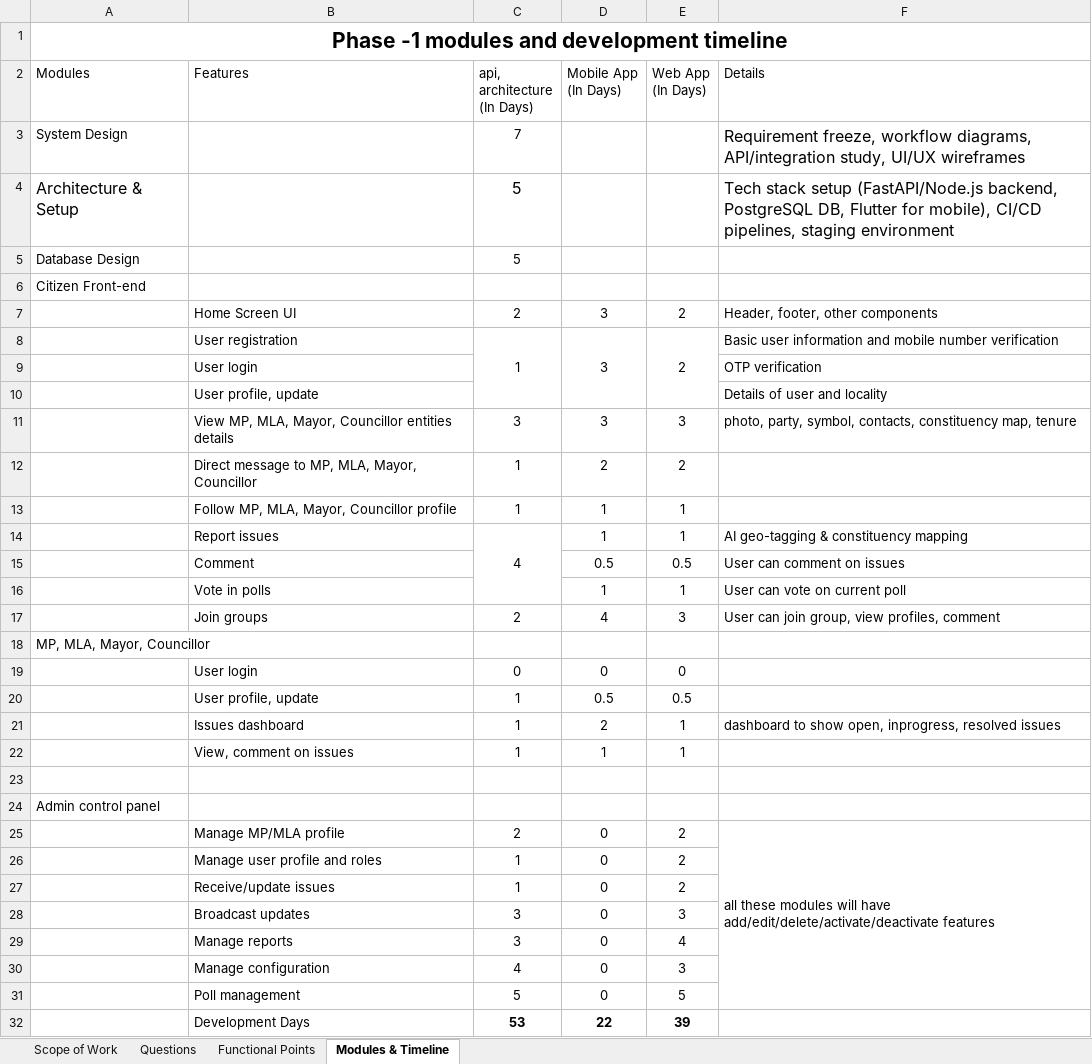
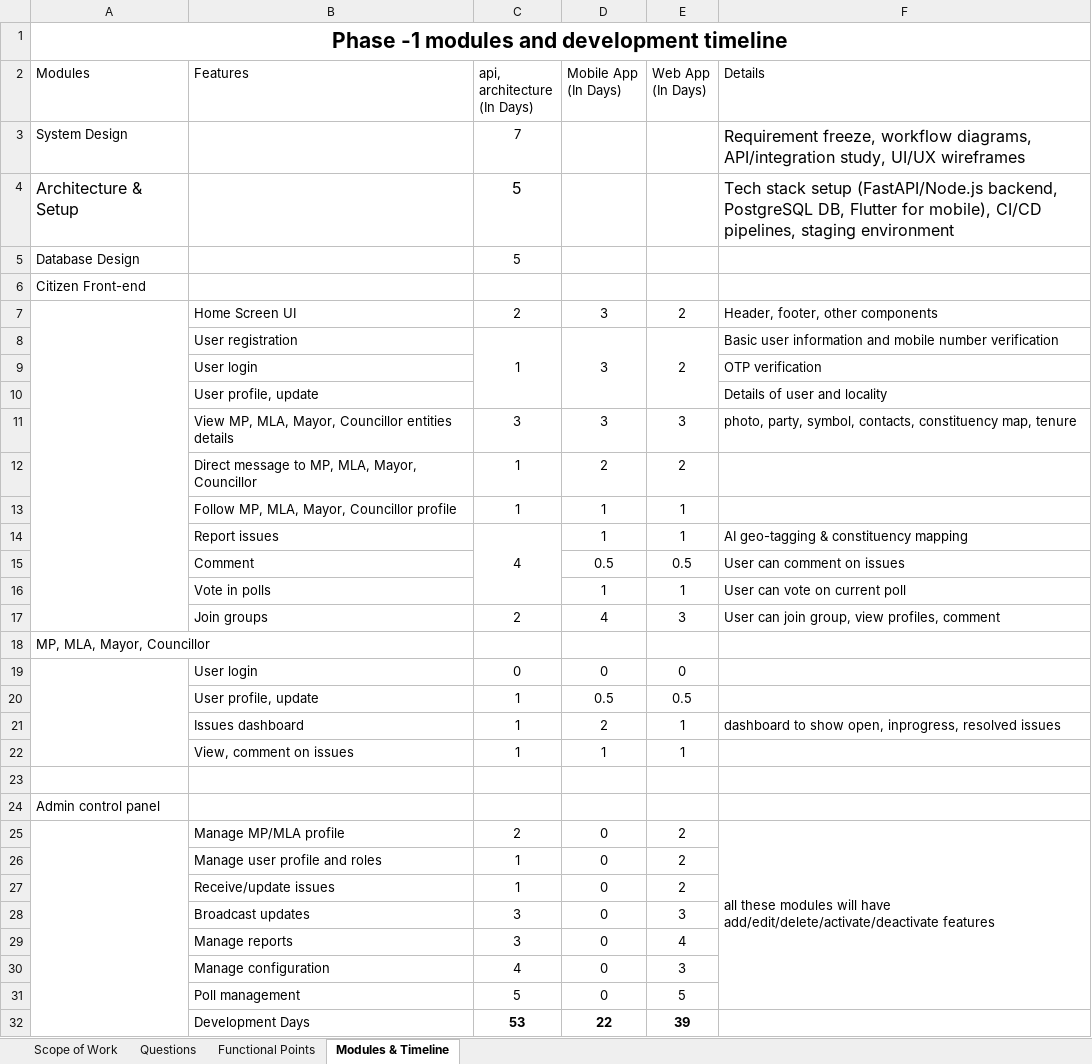
Before and after one commit to githubfolks/project-proposals, an Excel workbook: logsabha/Logsabha-App Requirements.xlsx, sheet Modules & Timeline, drawn as a sheet; only a part is shown; values as stored, in another font and other column widths than the file's, no borders; the diff covers the shown part only; the diff names each change by its address in the sheet, - before the commit and + after, or states it on an @@ line.

```diff
--- a/logsabha/Logsabha-App Requirements.xlsx (sheet Modules & Timeline)
+++ b/logsabha/Logsabha-App Requirements.xlsx (sheet Modules & Timeline)
+A7:A17 merged
+A19:A22 merged
+A25:A32 merged
+F32:F35 merged
```
Also changed, not shown: merged cells elsewhere in this sheet, sheet Scope of Work, sheet Questions, sheet Functional Points, 4 other files.
